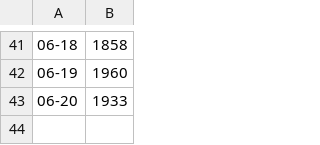
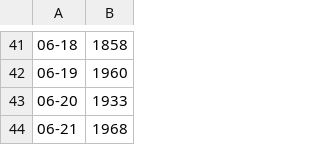
Before and after one commit to ChelesteWang/chunfeng, a CSV file: data.csv, drawn as a sheet; only a part is shown, gaps mark what is left out; the diff names each change by its address in the sheet, - before the commit and + after, or states it on an @@ line.

```diff
--- a/data.csv
+++ b/data.csv
+row 44: 06-21 | 1968
```
Also changed, not shown: 1 other file.
